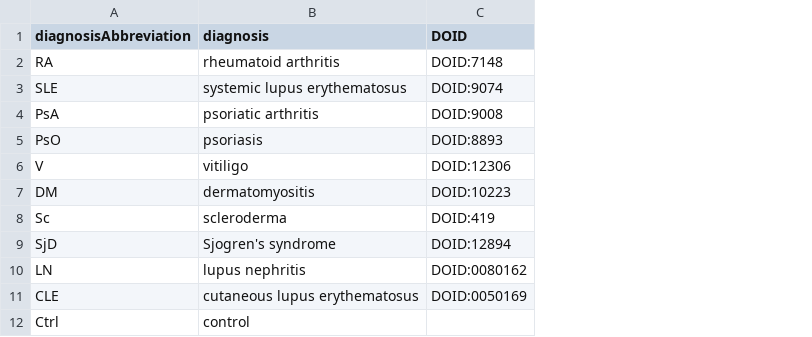
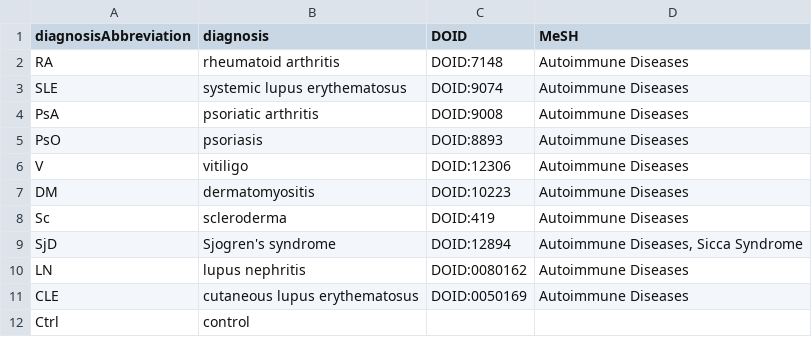
Before and after one commit to ARK-Portal/data_model, a CSV file: annotation_maps/diagnosis-DOID.csv, drawn as a sheet; the diff names each change by its address in the sheet, - before the commit and + after, or states it on an @@ line.

Commit message:
add MeSH keyword column

```diff
--- a/annotation_maps/diagnosis-DOID.csv
+++ b/annotation_maps/diagnosis-DOID.csv
+column D (MeSH), rows 2-11: Autoimmune Diseases | Autoimmune Diseases | Autoimmune Diseases | Autoimmune Diseases | Autoimmune Diseases | Autoimmune Diseases | Autoimmune Diseases | Autoimmune Diseases, Sicca Syndrome | Autoimmune Diseases | Autoimmune Diseases
```
Also changed, not shown: annotation_maps/biospecimenType-BRENDA.csv.
